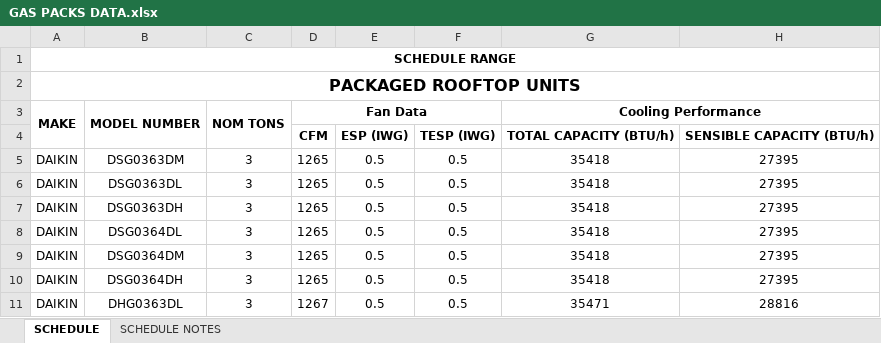
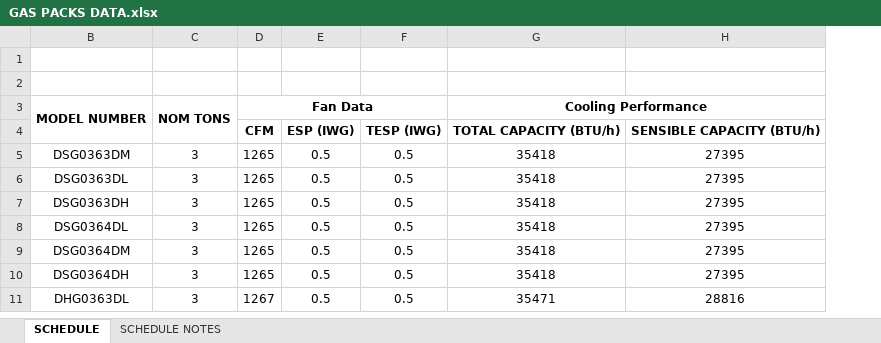
Before and after one commit to eacreel/hhpro-hvac, an Excel workbook: DATA/DATA FILES/GAS PACKS DATA.xlsx, sheet SCHEDULE, drawn as a sheet; only a part is shown; values as stored, in another font and other column widths than the file's, no borders; the diff names each change by its address in the sheet, - before the commit and + after, or states it on an @@ line.

```diff
--- a/DATA/DATA FILES/GAS PACKS DATA.xlsx (sheet SCHEDULE)
+++ b/DATA/DATA FILES/GAS PACKS DATA.xlsx (sheet SCHEDULE)
@@ column A (PACKAGED ROOFTOP UNITS) hidden, row 1: SCHEDULE RANGE; rows 3-11: MAKE |  | DAIKIN | DAIKIN | DAIKIN | DAIKIN | DAIKIN | DAIKIN | DAIKIN @@
```
Also changed, not shown: DATA/DATA FILES/MINI SPLIT DATA.xlsx, DATA/DATA FILES/MULTI POSITION SPLIT DATA.xlsx, 9 other files.
